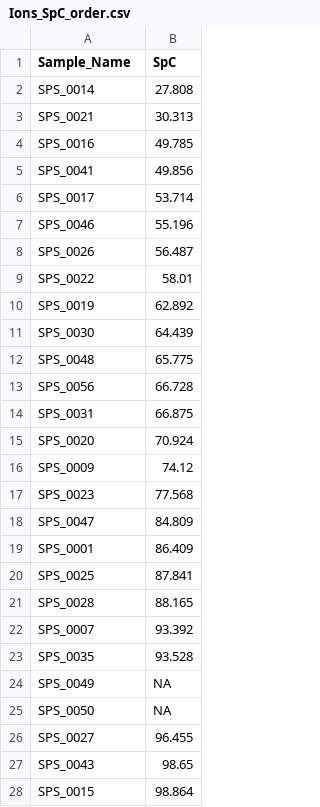
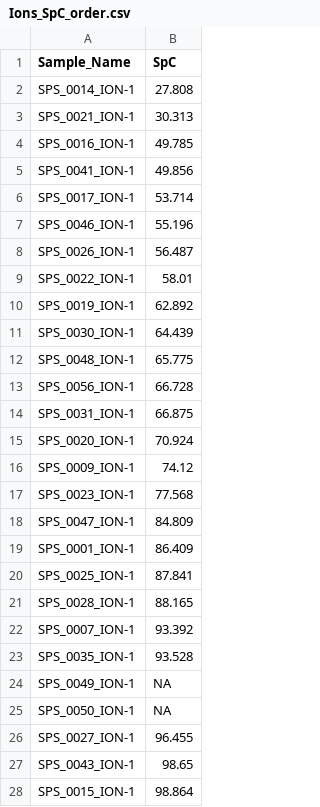
Before and after one commit to river-corridors-sfa/rcsfa-RC2-SPS-ERwc, a CSV file: Data/Ions_SpC_order.csv, drawn as a sheet; only a part is shown; the diff covers the shown part only.

Commit message:
Update Ions_SpC_order.csv

```diff
--- a/Data/Ions_SpC_order.csv
+++ b/Data/Ions_SpC_order.csv
@@ -1,28 +1,28 @@
 Sample_Name,SpC
-SPS_0014,27.808
-SPS_0021,30.313
-SPS_0016,49.785
-SPS_0041,49.856
-SPS_0017,53.714
-SPS_0046,55.196
-SPS_0026,56.487
-SPS_0022,58.01
-SPS_0019,62.892
-SPS_0030,64.439
-SPS_0048,65.775
-SPS_0056,66.728
-SPS_0031,66.875
-SPS_0020,70.924
-SPS_0009,74.12
-SPS_0023,77.568
-SPS_0047,84.809
-SPS_0001,86.409
-SPS_0025,87.841
-SPS_0028,88.165
-SPS_0007,93.392
-SPS_0035,93.528
-SPS_0049,NA
-SPS_0050,NA
-SPS_0027,96.455
-SPS_0043,98.65
-SPS_0015,98.864
+SPS_0014_ION-1,27.808
+SPS_0021_ION-1,30.313
+SPS_0016_ION-1,49.785
+SPS_0041_ION-1,49.856
+SPS_0017_ION-1,53.714
+SPS_0046_ION-1,55.196
+SPS_0026_ION-1,56.487
+SPS_0022_ION-1,58.01
+SPS_0019_ION-1,62.892
+SPS_0030_ION-1,64.439
+SPS_0048_ION-1,65.775
+SPS_0056_ION-1,66.728
+SPS_0031_ION-1,66.875
+SPS_0020_ION-1,70.924
+SPS_0009_ION-1,74.12
+SPS_0023_ION-1,77.568
+SPS_0047_ION-1,84.809
+SPS_0001_ION-1,86.409
+SPS_0025_ION-1,87.841
+SPS_0028_ION-1,88.165
+SPS_0007_ION-1,93.392
+SPS_0035_ION-1,93.528
+SPS_0049_ION-1,NA
+SPS_0050_ION-1,NA
+SPS_0027_ION-1,96.455
+SPS_0043_ION-1,98.65
+SPS_0015_ION-1,98.864
```
Also changed, not shown: 20 edited cells elsewhere in this file.
